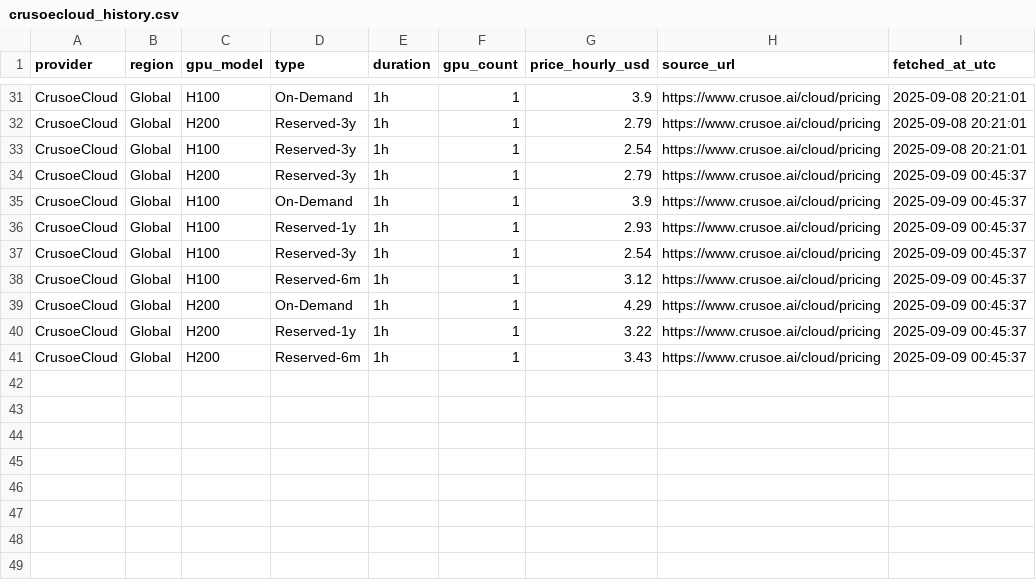
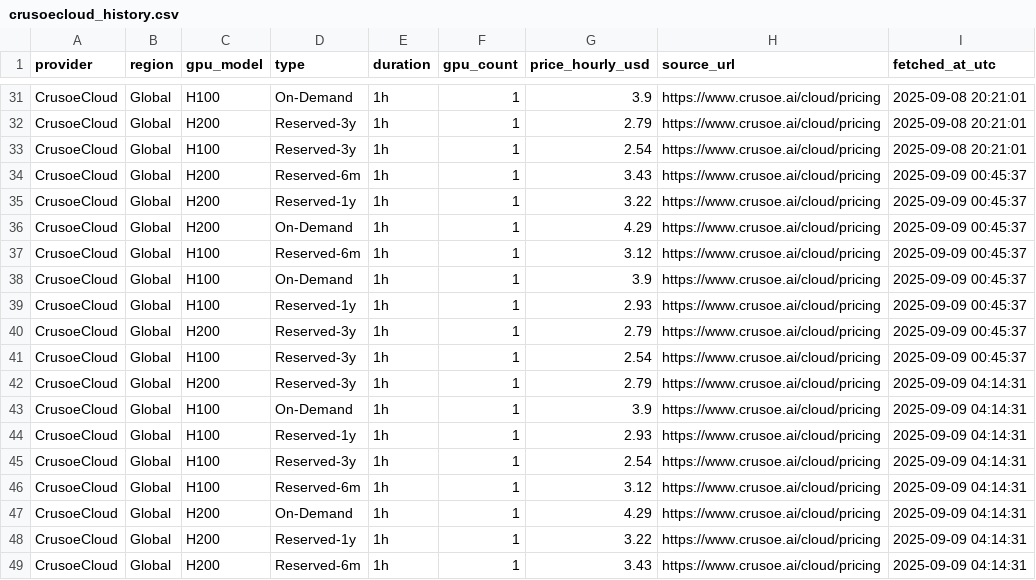
Before and after one commit to evieculloty9/gpu-price-iq, a CSV file: docs/data/history/crusoecloud_history.csv, drawn as a sheet; only a part is shown, gaps mark what is left out; the diff covers the shown part only.

```diff
--- a/docs/data/history/crusoecloud_history.csv
+++ b/docs/data/history/crusoecloud_history.csv
@@ -33,9 +33,17 @@ CrusoeCloud,Global,H200,Reserved-3y,1h,1,2.79,https://www.crusoe.ai/cloud/pricin
 CrusoeCloud,Global,H100,Reserved-3y,1h,1,2.54,https://www.crusoe.ai/cloud/pricing,2025-09-08 20:21:01
-CrusoeCloud,Global,H200,Reserved-3y,1h,1,2.79,https://www.crusoe.ai/cloud/pricing,2025-09-09 00:45:37
+CrusoeCloud,Global,H200,Reserved-6m,1h,1,3.43,https://www.crusoe.ai/cloud/pricing,2025-09-09 00:45:37
+CrusoeCloud,Global,H200,Reserved-1y,1h,1,3.22,https://www.crusoe.ai/cloud/pricing,2025-09-09 00:45:37
+CrusoeCloud,Global,H200,On-Demand,1h,1,4.29,https://www.crusoe.ai/cloud/pricing,2025-09-09 00:45:37
+CrusoeCloud,Global,H100,Reserved-6m,1h,1,3.12,https://www.crusoe.ai/cloud/pricing,2025-09-09 00:45:37
 CrusoeCloud,Global,H100,On-Demand,1h,1,3.9,https://www.crusoe.ai/cloud/pricing,2025-09-09 00:45:37
 CrusoeCloud,Global,H100,Reserved-1y,1h,1,2.93,https://www.crusoe.ai/cloud/pricing,2025-09-09 00:45:37
+CrusoeCloud,Global,H200,Reserved-3y,1h,1,2.79,https://www.crusoe.ai/cloud/pricing,2025-09-09 00:45:37
 CrusoeCloud,Global,H100,Reserved-3y,1h,1,2.54,https://www.crusoe.ai/cloud/pricing,2025-09-09 00:45:37
-CrusoeCloud,Global,H100,Reserved-6m,1h,1,3.12,https://www.crusoe.ai/cloud/pricing,2025-09-09 00:45:37
-CrusoeCloud,Global,H200,On-Demand,1h,1,4.29,https://www.crusoe.ai/cloud/pricing,2025-09-09 00:45:37
-CrusoeCloud,Global,H200,Reserved-1y,1h,1,3.22,https://www.crusoe.ai/cloud/pricing,2025-09-09 00:45:37
-CrusoeCloud,Global,H200,Reserved-6m,1h,1,3.43,https://www.crusoe.ai/cloud/pricing,2025-09-09 00:45:37
+CrusoeCloud,Global,H200,Reserved-3y,1h,1,2.79,https://www.crusoe.ai/cloud/pricing,2025-09-09 04:14:31
+CrusoeCloud,Global,H100,On-Demand,1h,1,3.9,https://www.crusoe.ai/cloud/pricing,2025-09-09 04:14:31
+CrusoeCloud,Global,H100,Reserved-1y,1h,1,2.93,https://www.crusoe.ai/cloud/pricing,2025-09-09 04:14:31
+CrusoeCloud,Global,H100,Reserved-3y,1h,1,2.54,https://www.crusoe.ai/cloud/pricing,2025-09-09 04:14:31
+CrusoeCloud,Global,H100,Reserved-6m,1h,1,3.12,https://www.crusoe.ai/cloud/pricing,2025-09-09 04:14:31
+CrusoeCloud,Global,H200,On-Demand,1h,1,4.29,https://www.crusoe.ai/cloud/pricing,2025-09-09 04:14:31
+CrusoeCloud,Global,H200,Reserved-1y,1h,1,3.22,https://www.crusoe.ai/cloud/pricing,2025-09-09 04:14:31
+CrusoeCloud,Global,H200,Reserved-6m,1h,1,3.43,https://www.crusoe.ai/cloud/pricing,2025-09-09 04:14:31
```
Also changed, not shown: 10 moved rows elsewhere in this file, docs/data/history/brokkr_history.csv, docs/data/history/lambda_labs_history.csv, 18 other files.
